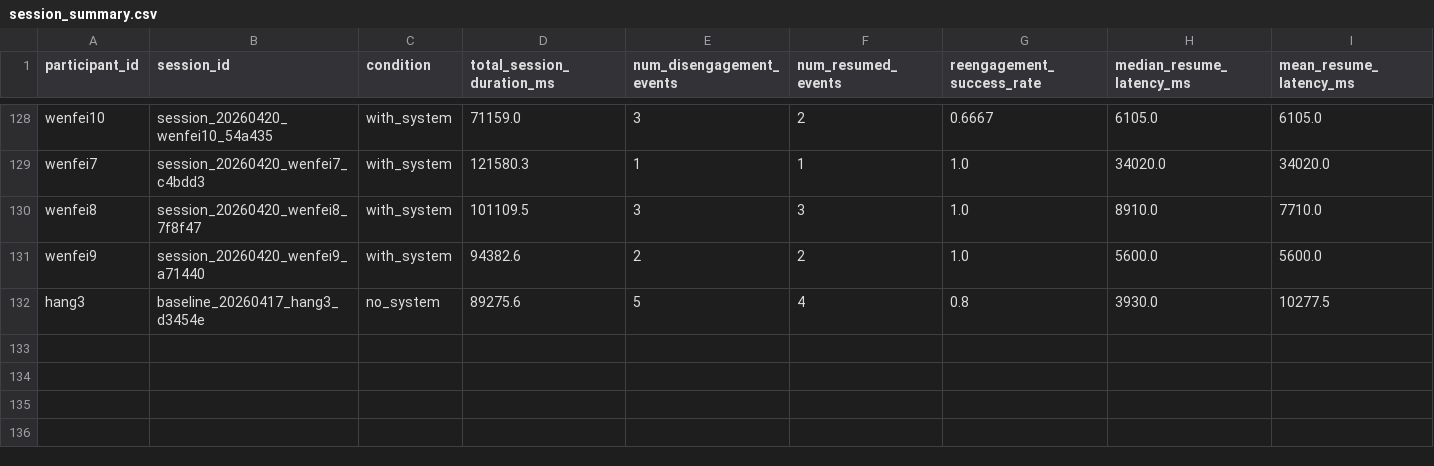
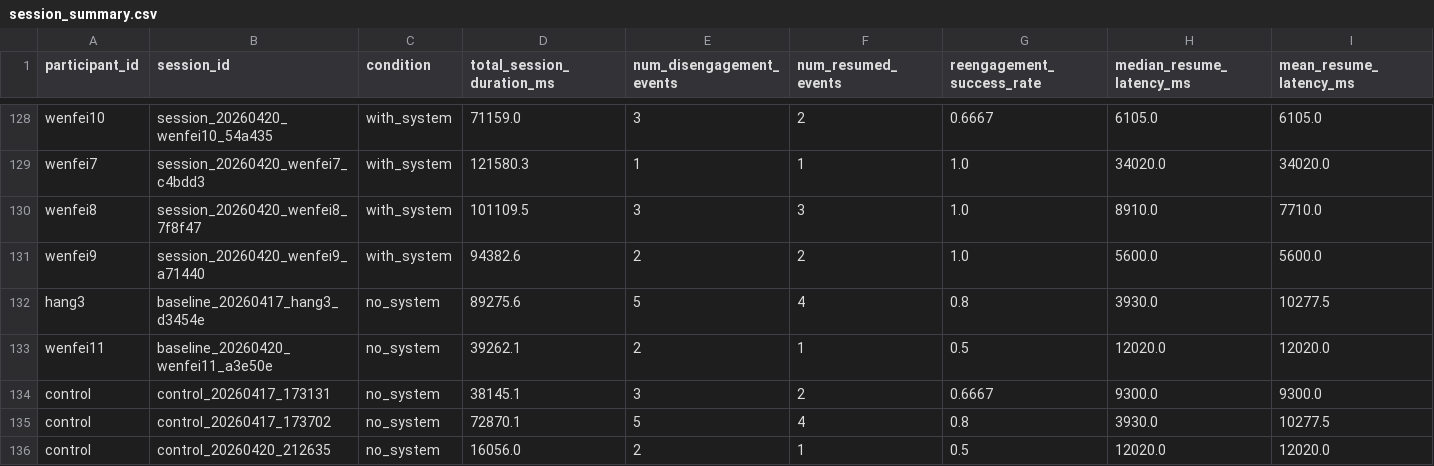
Before and after one commit to Wenfei-Yuan/cs172-misty, a CSV file: session_summary.csv, drawn as a sheet; only a part is shown, gaps mark what is left out; rows hold the shown columns only; the diff names each change by its address in the sheet, - before the commit and + after, or states it on an @@ line.

```diff
--- a/session_summary.csv
+++ b/session_summary.csv
+row 133: wenfei11 | baseline_20260420_wenfei11_a3e50e | no_system | 39262.1 | 2 | 1 | 0.5 | 12020.0 | 12020.0
+row 134: control | control_20260417_173131 | no_system | 38145.1 | 3 | 2 | 0.6667 | 9300.0 | 9300.0
+row 135: control | control_20260417_173702 | no_system | 72870.1 | 5 | 4 | 0.8 | 3930.0 | 10277.5
+row 136: control | control_20260420_212635 | no_system | 16056.0 | 2 | 1 | 0.5 | 12020.0 | 12020.0
```
Also changed, not shown: intervention_events.csv, 4 other files.
